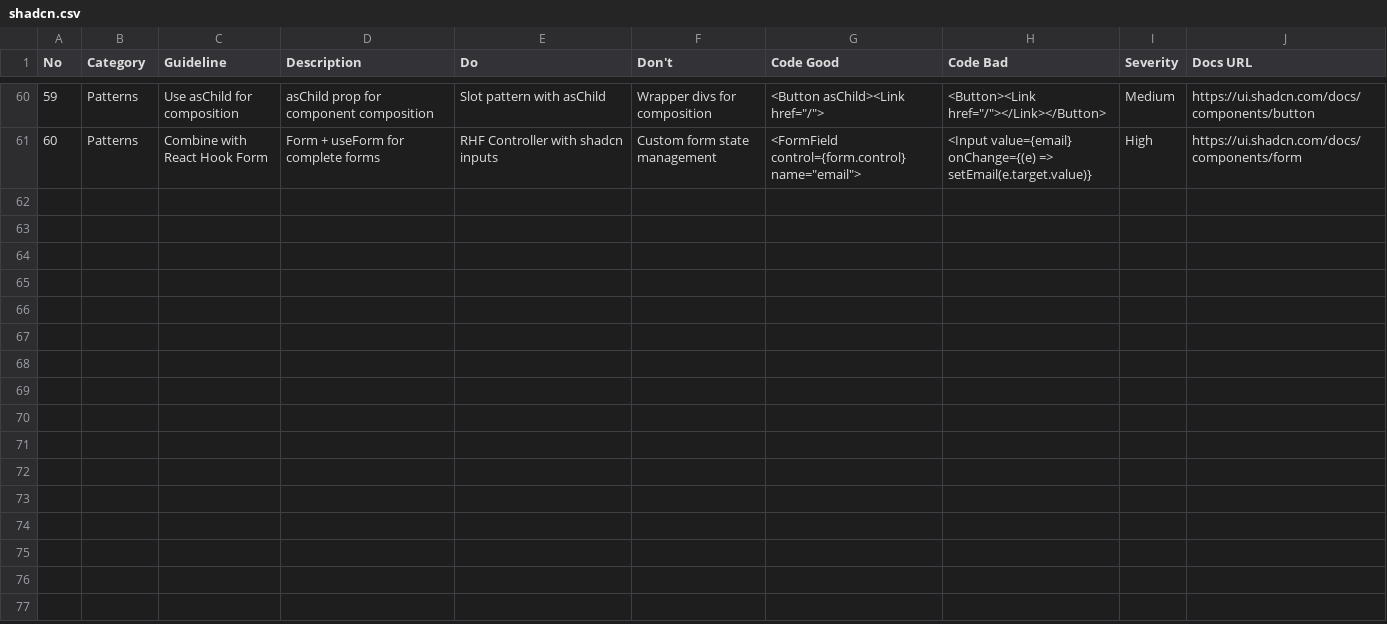
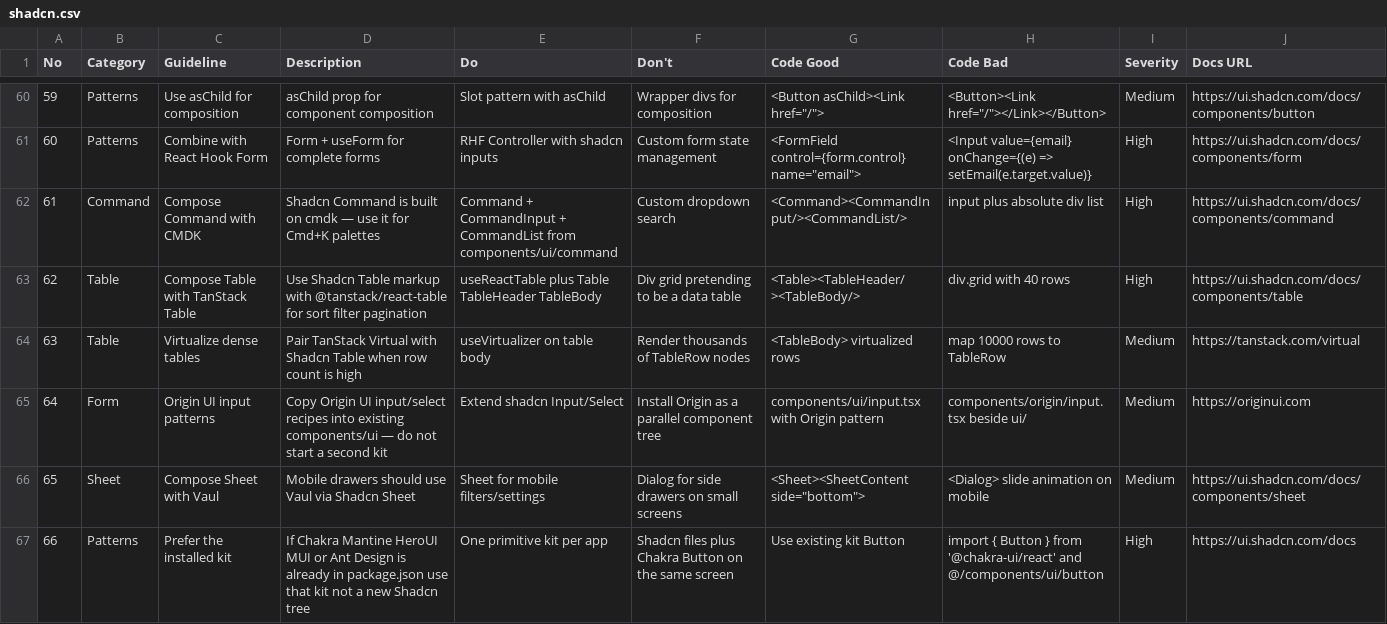
Before and after one commit to joshirishi/analyzthis_design, a CSV file: skills/design-reference/stacks/shadcn.csv, drawn as a sheet; only a part is shown, gaps mark what is left out.

```diff
--- a/skills/design-reference/stacks/shadcn.csv
+++ b/skills/design-reference/stacks/shadcn.csv
@@ -61 +61,7 @@ No,Category,Guideline,Description,Do,Don't,Code Good,Code Bad,Severity,Docs URL
 60,Patterns,Combine with React Hook Form,Form + useForm for complete forms,RHF Controller with shadcn inputs,Custom form state management,<FormField control={form.control} name="email">,<Input value={email} onChange={(e) => setEmail(e.target.value)},High,https://ui.shadcn.com/docs/components/form
+61,Command,Compose Command with CMDK,Shadcn Command is built on cmdk — use it for Cmd+K palettes,Command + CommandInput + CommandList from components/ui/command,Custom dropdown search,<Command><CommandInput/><CommandList/>,input plus absolute div list,High,https://ui.shadcn.com/docs/components/command
+62,Table,Compose Table with TanStack Table,Use Shadcn Table markup with @tanstack/react-table for sort filter pagination,useReactTable plus Table TableHeader TableBody,Div grid pretending to be a data table,<Table><TableHeader/><TableBody/>,div.grid with 40 rows,High,https://ui.shadcn.com/docs/components/table
+63,Table,Virtualize dense tables,Pair TanStack Virtual with Shadcn Table when row count is high,useVirtualizer on table body,Render thousands of TableRow nodes,<TableBody> virtualized rows,map 10000 rows to TableRow,Medium,https://tanstack.com/virtual
+64,Form,Origin UI input patterns,Copy Origin UI input/select recipes into existing components/ui — do not start a second kit,Extend shadcn Input/Select,Install Origin as a parallel component tree,components/ui/input.tsx with Origin pattern,components/origin/input.tsx beside ui/,Medium,https://originui.com
+65,Sheet,Compose Sheet with Vaul,Mobile drawers should use Vaul via Shadcn Sheet,Sheet for mobile filters/settings,Dialog for side drawers on small screens,<Sheet><SheetContent side="bottom">,<Dialog> slide animation on mobile,Medium,https://ui.shadcn.com/docs/components/sheet
+66,Patterns,Prefer the installed kit,If Chakra Mantine HeroUI MUI or Ant Design is already in package.json use that kit not a new Shadcn tree,One primitive kit per app,Shadcn files plus Chakra Button on the same screen,Use existing kit Button,import { Button } from '@chakra-ui/react' and @/components/ui/button,High,https://ui.shadcn.com/docs
```
Also changed, not shown: skills/design-reference/ux-guidelines.csv, 44 other files.
